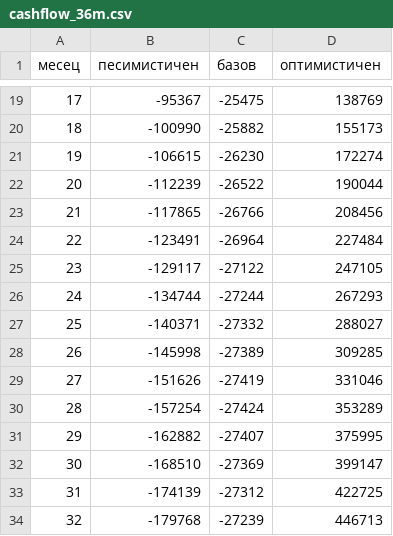
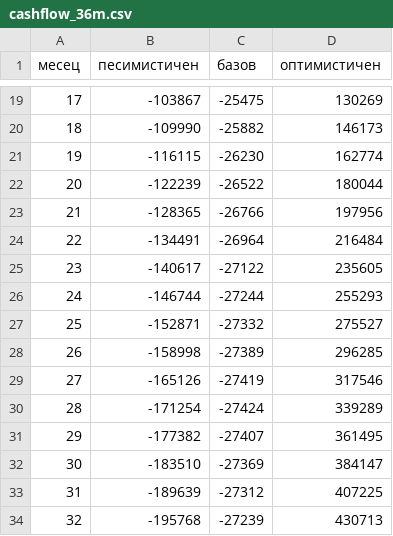
Before and after one commit to niaisfab-ai/Nia, a CSV file: analysis/abonamenti/output/cashflow_36m.csv, drawn as a sheet; only a part is shown, gaps mark what is left out; the diff covers the shown part only.

```diff
--- a/analysis/abonamenti/output/cashflow_36m.csv
+++ b/analysis/abonamenti/output/cashflow_36m.csv
@@ -19,16 +19,16 @@
-17,-95367,-25475,138769
-18,-100990,-25882,155173
-19,-106615,-26230,172274
-20,-112239,-26522,190044
-21,-117865,-26766,208456
-22,-123491,-26964,227484
-23,-129117,-27122,247105
-24,-134744,-27244,267293
-25,-140371,-27332,288027
-26,-145998,-27389,309285
-27,-151626,-27419,331046
-28,-157254,-27424,353289
-29,-162882,-27407,375995
-30,-168510,-27369,399147
-31,-174139,-27312,422725
-32,-179768,-27239,446713
+17,-103867,-25475,130269
+18,-109990,-25882,146173
+19,-116115,-26230,162774
+20,-122239,-26522,180044
+21,-128365,-26766,197956
+22,-134491,-26964,216484
+23,-140617,-27122,235605
+24,-146744,-27244,255293
+25,-152871,-27332,275527
+26,-158998,-27389,296285
+27,-165126,-27419,317546
+28,-171254,-27424,339289
+29,-177382,-27407,361495
+30,-183510,-27369,384147
+31,-189639,-27312,407225
+32,-195768,-27239,430713
```
Also changed, not shown: 40 edited cells elsewhere in this file, analysis/abonamenti/output/test_2w.csv, analysis/abonamenti/output/thresholds.csv, 13 other files.
